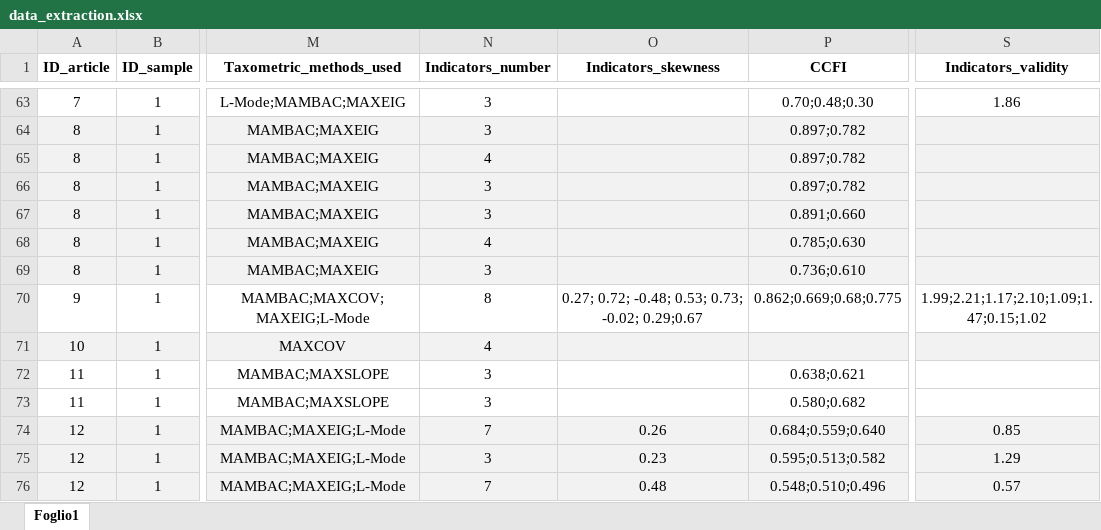
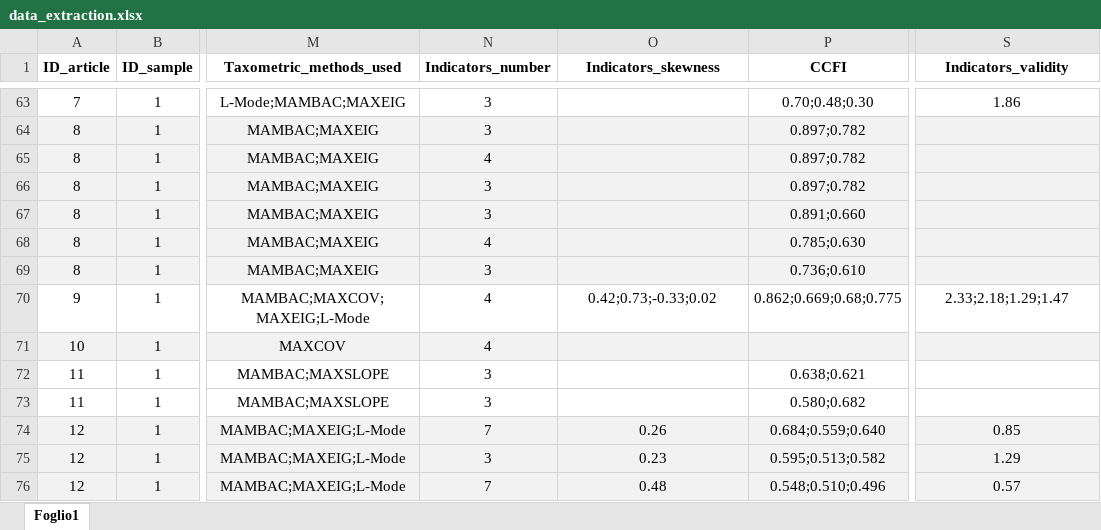
Before and after one commit to EnricoToffalini/Taxometrics-Neurodevelopmental-Disorders, an Excel workbook: Literature-review/data/data_extraction.xlsx, sheet Foglio1, drawn as a sheet; only a part is shown, gaps mark what is left out; values as stored, in another font and other column widths than the file's, no borders; the diff names each change by its address in the sheet, - before the commit and + after, or states it on an @@ line.

Commit message:
update

```diff
--- a/Literature-review/data/data_extraction.xlsx (sheet Foglio1)
+++ b/Literature-review/data/data_extraction.xlsx (sheet Foglio1)
-N70 (Indicators_number): 8
+N70 (Indicators_number): 4
-O70 (Indicators_skewness): 0.27; 0.72; -0.48; 0.53; 0.73; -0.02; 0.29;0.67
+O70 (Indicators_skewness): 0.42;0.73;-0.33;0.02
-S70 (Indicators_validity): 1.99;2.21;1.17;2.10;1.09;1.47;0.15;1.02
+S70 (Indicators_validity): 2.33;2.18;1.29;1.47
```
